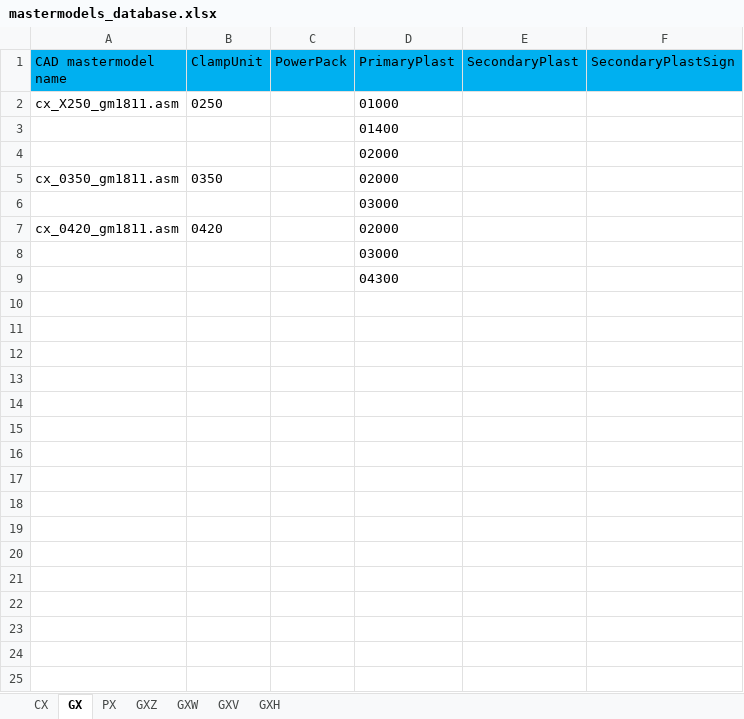
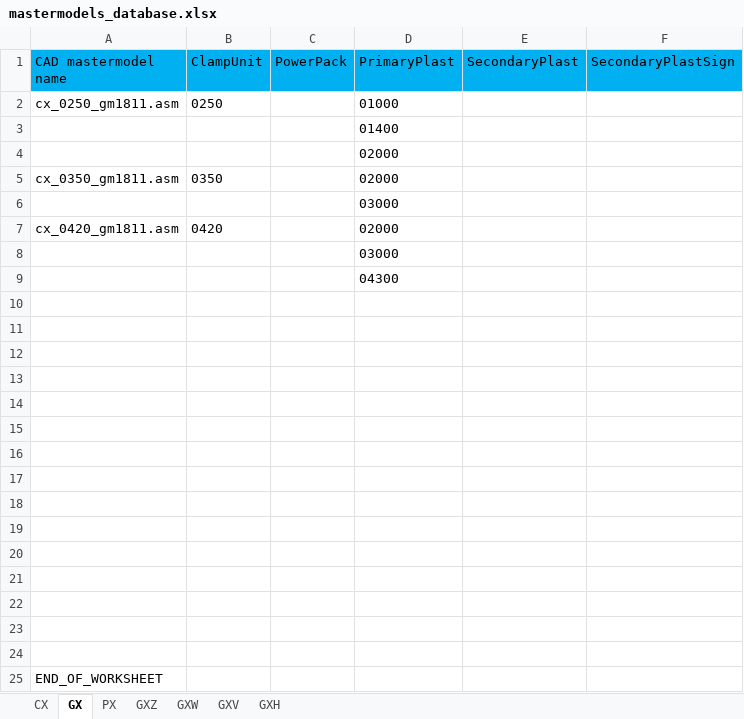
Before and after one commit to Jurajzovinec/Automation-of-CAD-model-creation, an Excel workbook: DatabaseFolder/mastermodels_database.xlsx, sheet GX, drawn as a sheet; values as stored, in another font and other column widths than the file's, no borders; the diff names each change by its address in the sheet, - before the commit and + after, or states it on an @@ line.

```diff
--- a/DatabaseFolder/mastermodels_database.xlsx (sheet GX)
+++ b/DatabaseFolder/mastermodels_database.xlsx (sheet GX)
-A2 (CAD mastermodel name): cx_X250_gm1811.asm
+A2 (CAD mastermodel name): cx_0250_gm1811.asm
+row 10: (empty)
+row 11: (empty)
+row 12: (empty)
+row 13: (empty)
+row 14: (empty)
+row 15: (empty)
+row 16: (empty)
+row 17: (empty)
+row 18: (empty)
+row 19: (empty)
+row 20: (empty)
+row 21: (empty)
+row 22: (empty)
+row 23: (empty)
+row 24: (empty)
+row 25: END_OF_WORKSHEET
```
Also changed, not shown: sheet CX, 19 other files.
